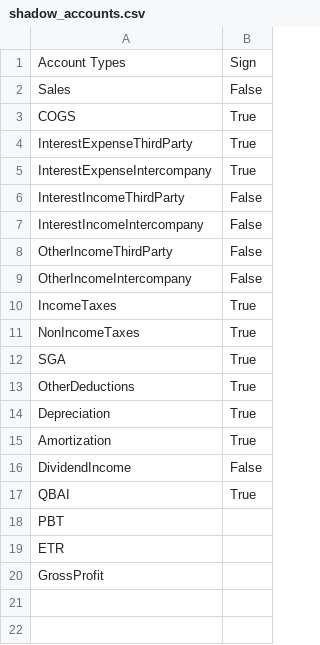
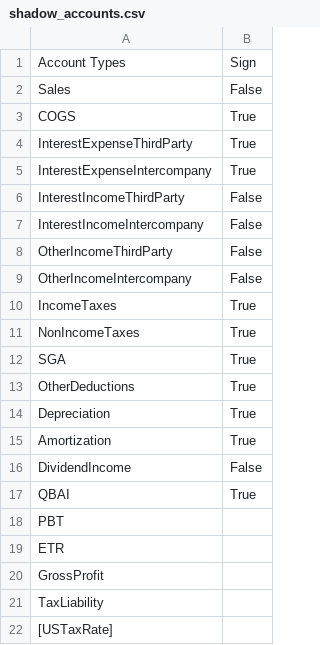
Before and after one commit to tonyshen1999/shadow_model, a CSV file: shadow_accounts.csv, drawn as a sheet; the diff names each change by its address in the sheet, - before the commit and + after, or states it on an @@ line.

```diff
--- a/shadow_accounts.csv
+++ b/shadow_accounts.csv
+row 21: TaxLiability
+row 22: [USTaxRate]
```
Also changed, not shown: accounts.csv, testing_ties.csv, 5 other files.
